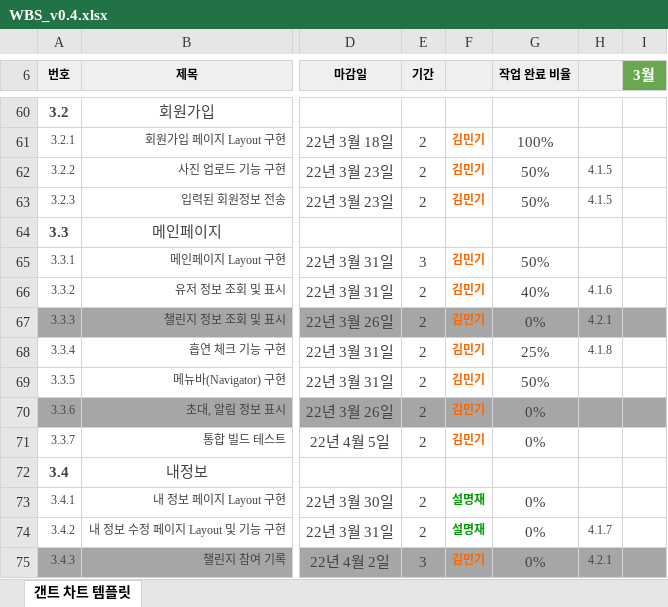
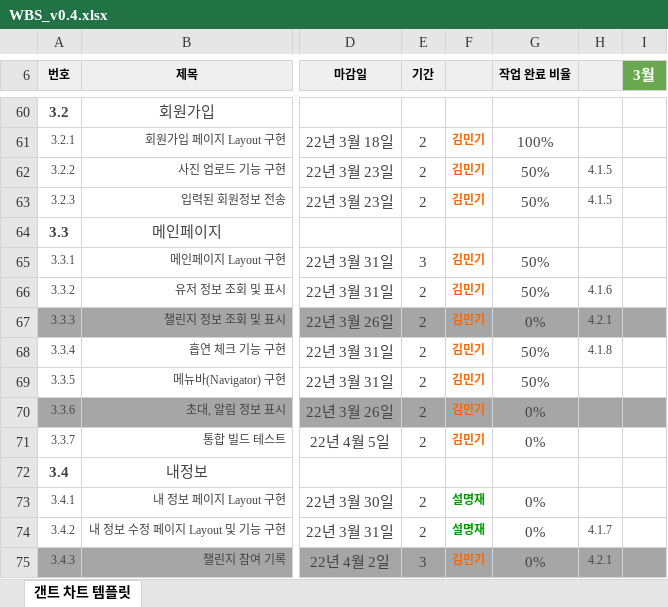
Before and after one commit to SeolMyeongJae/KSA-final-project, an Excel workbook: 04-WBS(일정)/WBS_v0.4.xlsx, sheet 갠트 차트 템플릿, drawn as a sheet; only a part is shown, gaps mark what is left out; values as stored, in another font and other column widths than the file's, no borders; conditional formats not drawn; the diff names each change by its address in the sheet, - before the commit and + after, or states it on an @@ line.

Commit message:
Update WBS_v0.4.xlsx

```diff
--- a/04-WBS(일정)/WBS_v0.4.xlsx (sheet 갠트 차트 템플릿)
+++ b/04-WBS(일정)/WBS_v0.4.xlsx (sheet 갠트 차트 템플릿)
-G66 (작업 완료 비율): 40%
+G66 (작업 완료 비율): 50%
-G68 (작업 완료 비율): 25%
+G68 (작업 완료 비율): 50%
```
